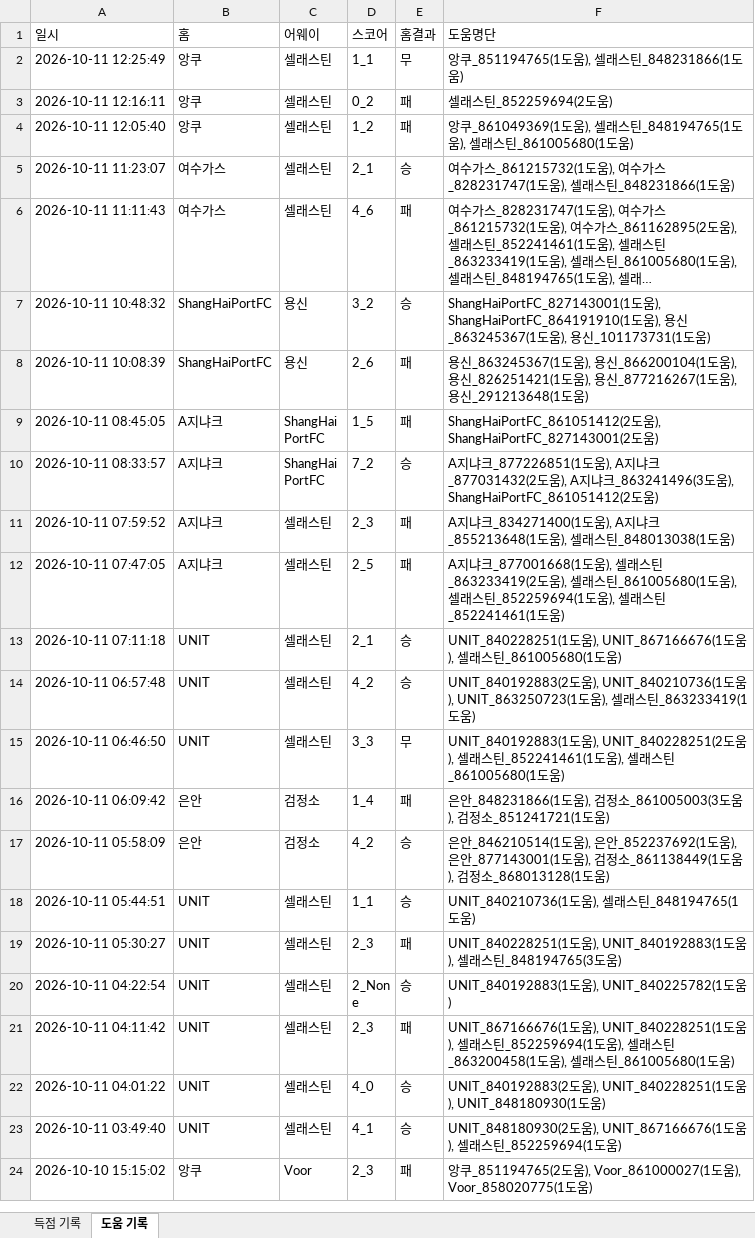
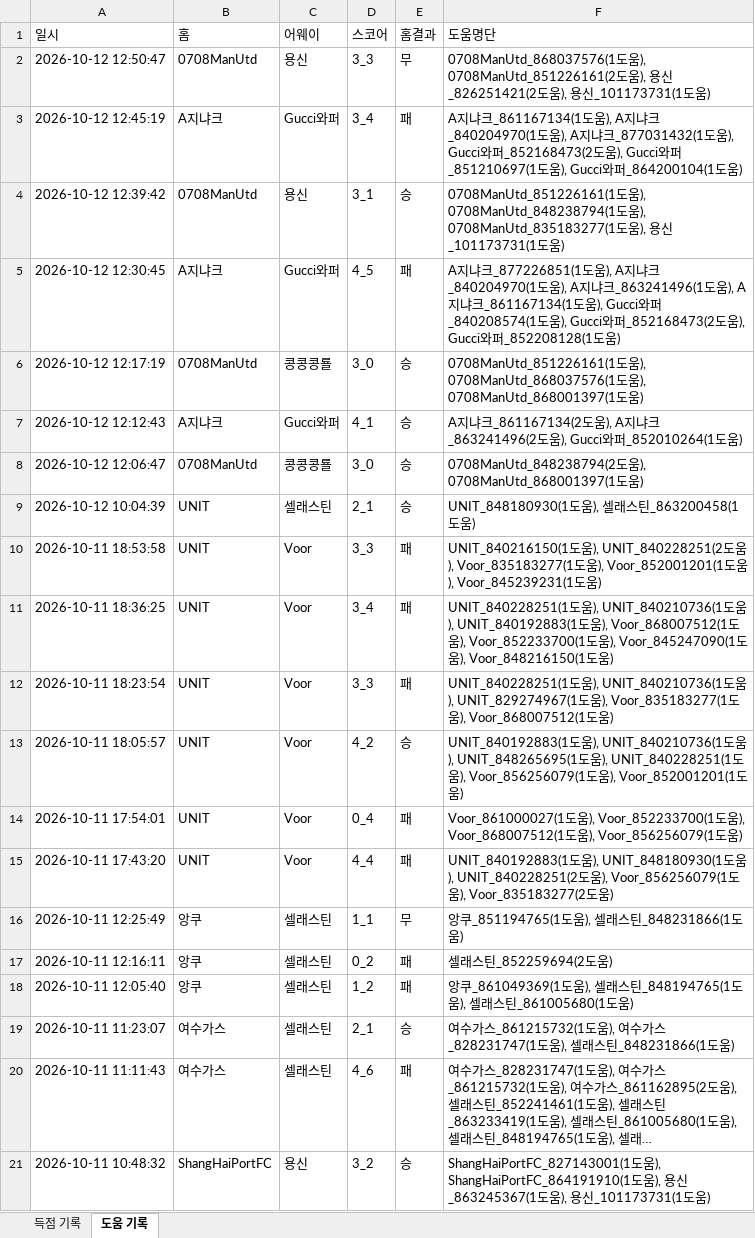
Before and after one commit to xldyxl/all-star-league, an Excel workbook: API데이터_경기_득점_및_도움_기록.xlsx, sheet 도움 기록, drawn as a sheet; only a part is shown; the shorter side is filled out with more unchanged rows; long unchanged cells end in …; values as stored, in another font and other column widths than the file's, no borders; the diff names each change by its address in the sheet, - before the commit and + after, or states it on an @@ line.

```diff
--- a/API데이터_경기_득점_및_도움_기록.xlsx (sheet 도움 기록)
+++ b/API데이터_경기_득점_및_도움_기록.xlsx (sheet 도움 기록)
+row 2: 2026-10-12 12:50:47 | 0708ManUtd | 용신 | 3_3 | 무 | 0708ManUtd_868037576(1도움), 0708ManUtd_851226161(2도움), 용신_826251421(2도움), 용신_101173731(1도움)
+row 3: 2026-10-12 12:45:19 | A지냐크 | Gucci와퍼 | 3_4 | 패 | A지냐크_861167134(1도움), A지냐크_840204970(1도움), A지냐크_877031432(1도움), Gucci와퍼_852168473(2도움), Gucci와퍼_851210697(1도움), Gucci와퍼_864200104(1도움)
+row 4: 2026-10-12 12:39:42 | 0708ManUtd | 용신 | 3_1 | 승 | 0708ManUtd_851226161(1도움), 0708ManUtd_848238794(1도움), 0708ManUtd_835183277(1도움), 용신_101173731(1도움)
+row 5: 2026-10-12 12:30:45 | A지냐크 | Gucci와퍼 | 4_5 | 패 | A지냐크_877226851(1도움), A지냐크_840204970(1도움), A지냐크_863241496(1도움), A지냐크_861167134(1도움), Gucci와퍼_840208574(1도움), Gucci와퍼_852168473(2도움), Gucci와퍼_852208128(1도움)
+row 6: 2026-10-12 12:17:19 | 0708ManUtd | 콩콩콩룔 | 3_0 | 승 | 0708ManUtd_851226161(1도움), 0708ManUtd_868037576(1도움), 0708ManUtd_868001397(1도움)
+row 7: 2026-10-12 12:12:43 | A지냐크 | Gucci와퍼 | 4_1 | 승 | A지냐크_861167134(2도움), A지냐크_863241496(2도움), Gucci와퍼_852010264(1도움)
+row 8: 2026-10-12 12:06:47 | 0708ManUtd | 콩콩콩룔 | 3_0 | 승 | 0708ManUtd_848238794(2도움), 0708ManUtd_868001397(1도움)
+row 9: 2026-10-12 10:04:39 | UNIT | 셀래스틴 | 2_1 | 승 | UNIT_848180930(1도움), 셀래스틴_863200458(1도움)
+row 10: 2026-10-11 18:53:58 | UNIT | Voor | 3_3 | 패 | UNIT_840216150(1도움), UNIT_840228251(2도움), Voor_835183277(1도움), Voor_852001201(1도움), Voor_845239231(1도움)
+row 11: 2026-10-11 18:36:25 | UNIT | Voor | 3_4 | 패 | UNIT_840228251(1도움), UNIT_840210736(1도움), UNIT_840192883(1도움), Voor_868007512(1도움), Voor_852233700(1도움), Voor_845247090(1도움), Voor_848216150(1도움)
+row 12: 2026-10-11 18:23:54 | UNIT | Voor | 3_3 | 패 | UNIT_840228251(1도움), UNIT_840210736(1도움), UNIT_829274967(1도움), Voor_835183277(1도움), Voor_868007512(1도움)
+row 13: 2026-10-11 18:05:57 | UNIT | Voor | 4_2 | 승 | UNIT_840192883(1도움), UNIT_840210736(1도움), UNIT_848265695(1도움), UNIT_840228251(1도움), Voor_856256079(1도움), Voor_852001201(1도움)
+row 14: 2026-10-11 17:54:01 | UNIT | Voor | 0_4 | 패 | Voor_861000027(1도움), Voor_852233700(1도움), Voor_868007512(1도움), Voor_856256079(1도움)
+row 15: 2026-10-11 17:43:20 | UNIT | Voor | 4_4 | 패 | UNIT_840192883(1도움), UNIT_848180930(1도움), UNIT_840228251(2도움), Voor_856256079(1도움), Voor_835183277(2도움)
```
Also changed, not shown: sheet 득점 기록, Ranking_Data.xlsx, 16 other files.
